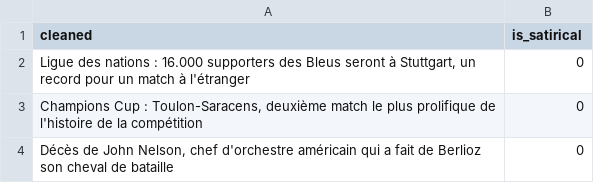
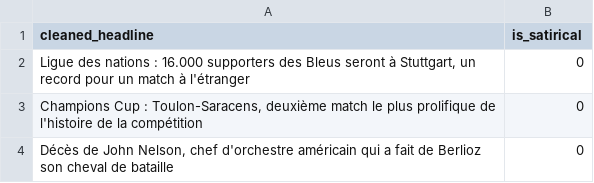
Before and after one commit to lucamatarelli/satire_detector, a CSV file: data/2_cleaned/lefigaro_headlines_cleaned.csv, drawn as a sheet; only a part is shown.

Commit message:
Notebook of model 1 : logistic regression (+ French stop words list)

```diff
--- a/data/2_cleaned/lefigaro_headlines_cleaned.csv
+++ b/data/2_cleaned/lefigaro_headlines_cleaned.csv
@@ -1,2 +1,2 @@
-cleaned,is_satirical
+cleaned_headline,is_satirical
 "Ligue des nations : 16.000 supporters des Bleus seront à Stuttgart, un record pour un match à l'étranger",0
```
Also changed, not shown: data/2_cleaned/legorafi_headlines_cleaned.csv, data/2_cleaned/liberation_headlines_cleaned.csv, 5 other files.
